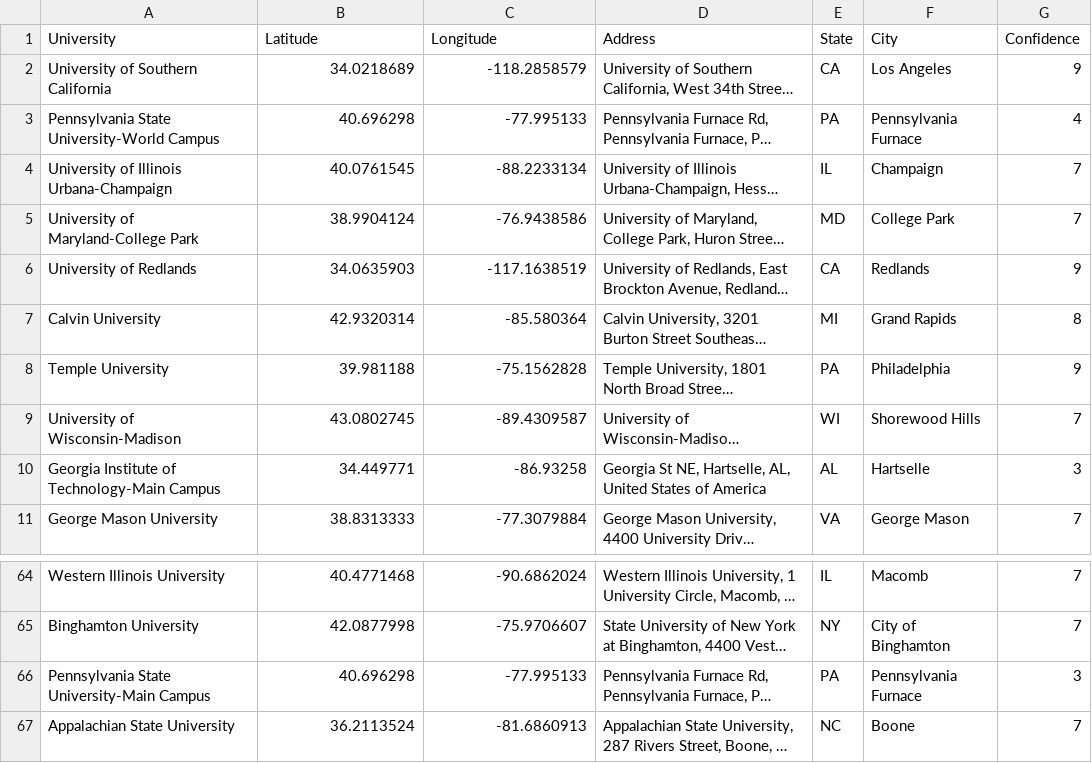
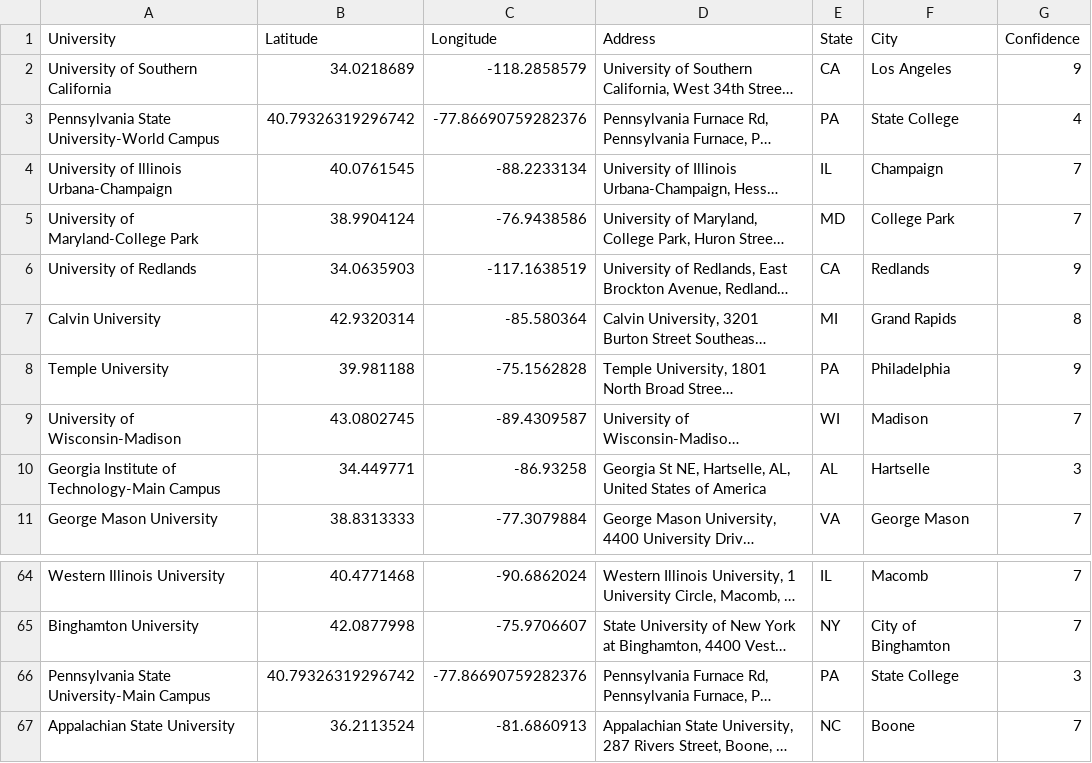
Before and after one commit to esstherc/GIS-master-webmap, a CSV file: data/universities_coordinates_all.csv, drawn as a sheet; only a part is shown, gaps mark what is left out; long unchanged cells end in …; the diff names each change by its address in the sheet, - before the commit and + after, or states it on an @@ line.

```diff
--- a/data/universities_coordinates_all.csv
+++ b/data/universities_coordinates_all.csv
-B3 (Latitude): 40.696298
+B3 (Latitude): 40.79326319296742
-C3 (Longitude): -77.995133
+C3 (Longitude): -77.86690759282376
-F3 (City): Pennsylvania Furnace
+F3 (City): State College
-F9 (City): Shorewood Hills
+F9 (City): Madison
-B66 (Latitude): 40.696298
+B66 (Latitude): 40.79326319296742
-C66 (Longitude): -77.995133
+C66 (Longitude): -77.86690759282376
-F66 (City): Pennsylvania Furnace
+F66 (City): State College
```
Also changed, not shown: 2 other files.
